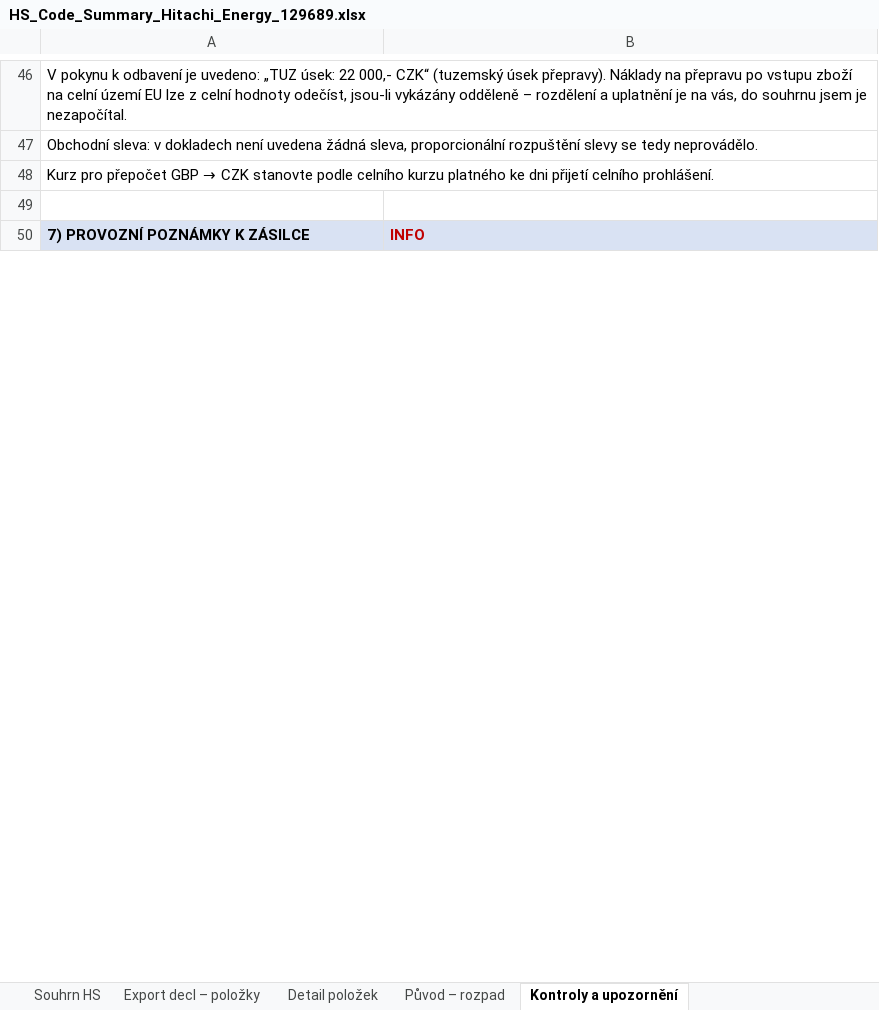
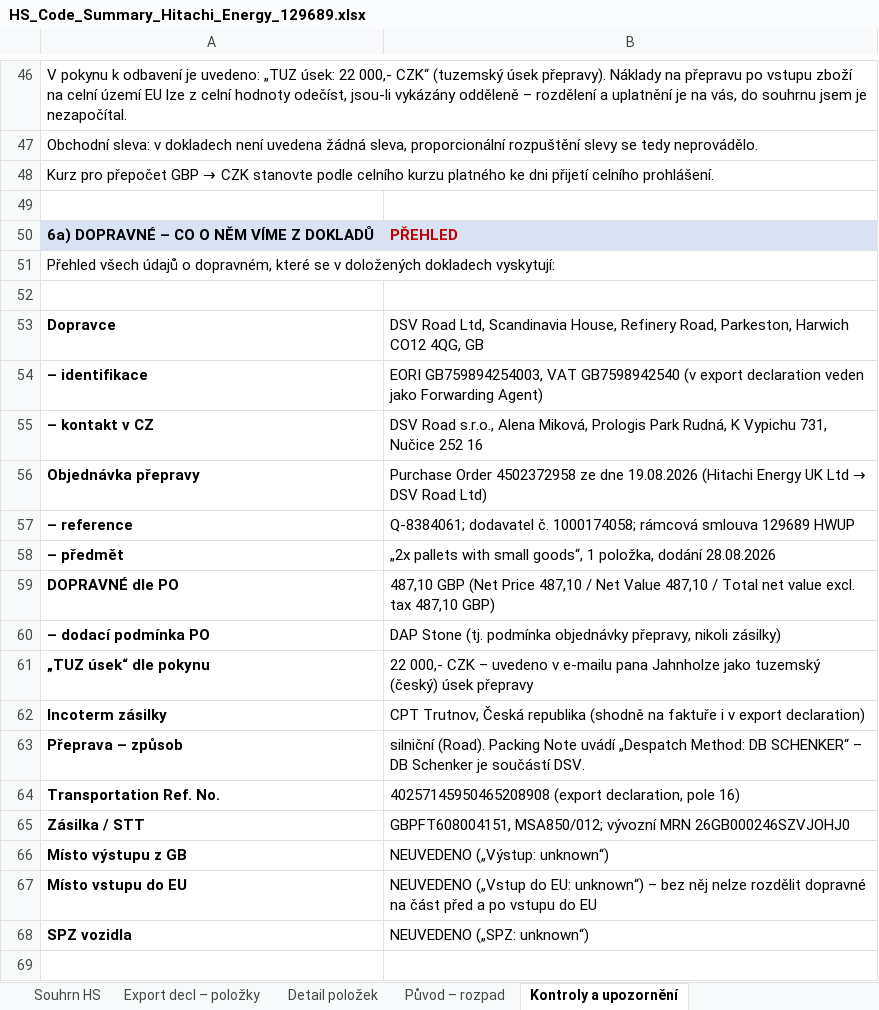
Before and after one commit to Kseni-ia/customs, an Excel workbook: output/HS_Code_Summary_Hitachi_Energy_129689.xlsx, sheet Kontroly a upozornění, drawn as a sheet; only a part is shown, gaps mark what is left out; the shorter side is filled out with more unchanged rows; values as stored, in another font and other column widths than the file's, no borders; the diff covers the shown part only; the diff names each change by its address in the sheet, - before the commit and + after, or states it on an @@ line.

```diff
--- a/output/HS_Code_Summary_Hitachi_Energy_129689.xlsx (sheet Kontroly a upozornění)
+++ b/output/HS_Code_Summary_Hitachi_Energy_129689.xlsx (sheet Kontroly a upozornění)
+row 50: 6a) DOPRAVNÉ – CO O NĚM VÍME Z DOKLADŮ | PŘEHLED
+row 51: Přehled všech údajů o dopravném, které se v doložených dokladech vyskytují:
+row 52: (empty)
+row 53: Dopravce | DSV Road Ltd, Scandinavia House, Refinery Road, Parkeston, Harwich CO12 4QG, GB
+row 54: – identifikace | EORI GB759894254003, VAT GB7598942540 (v export declaration veden jako Forwarding Agent)
+row 55: – kontakt v CZ | DSV Road s.r.o., Alena Miková, Prologis Park Rudná, K Vypichu 731, Nučice 252 16
+row 56: Objednávka přepravy | Purchase Order 4502372958 ze dne 19.08.2026 (Hitachi Energy UK Ltd → DSV Road Ltd)
+row 57: – reference | Q-8384061; dodavatel č. 1000174058; rámcová smlouva 129689 HWUP
+row 58: – předmět | „2x pallets with small goods“, 1 položka, dodání 28.08.2026
+row 59: DOPRAVNÉ dle PO | 487,10 GBP (Net Price 487,10 / Net Value 487,10 / Total net value excl. tax 487,10 GBP)
+row 60: – dodací podmínka PO | DAP Stone (tj. podmínka objednávky přepravy, nikoli zásilky)
+row 61: „TUZ úsek“ dle pokynu | 22 000,- CZK – uvedeno v e-mailu pana Jahnholze jako tuzemský (český) úsek přepravy
+row 62: Incoterm zásilky | CPT Trutnov, Česká republika (shodně na faktuře i v export declaration)
+row 63: Přeprava – způsob | silniční (Road). Packing Note uvádí „Despatch Method: DB SCHENKER“ – DB Schenker je součástí DSV.
+row 64: Transportation Ref. No. | 40257145950465208908 (export declaration, pole 16)
+row 65: Zásilka / STT | GBPFT608004151, MSA850/012; vývozní MRN 26GB000246SZVJOHJ0
+row 66: Místo výstupu z GB | NEUVEDENO („Výstup: unknown“)
+row 67: Místo vstupu do EU | NEUVEDENO („Vstup do EU: unknown“) – bez něj nelze rozdělit dopravné na část před a po vstupu do EU
+row 68: SPZ vozidla | NEUVEDENO („SPZ: unknown“)
+row 69: (empty)
```
Also changed, not shown: 9 added rows elsewhere in this sheet.
